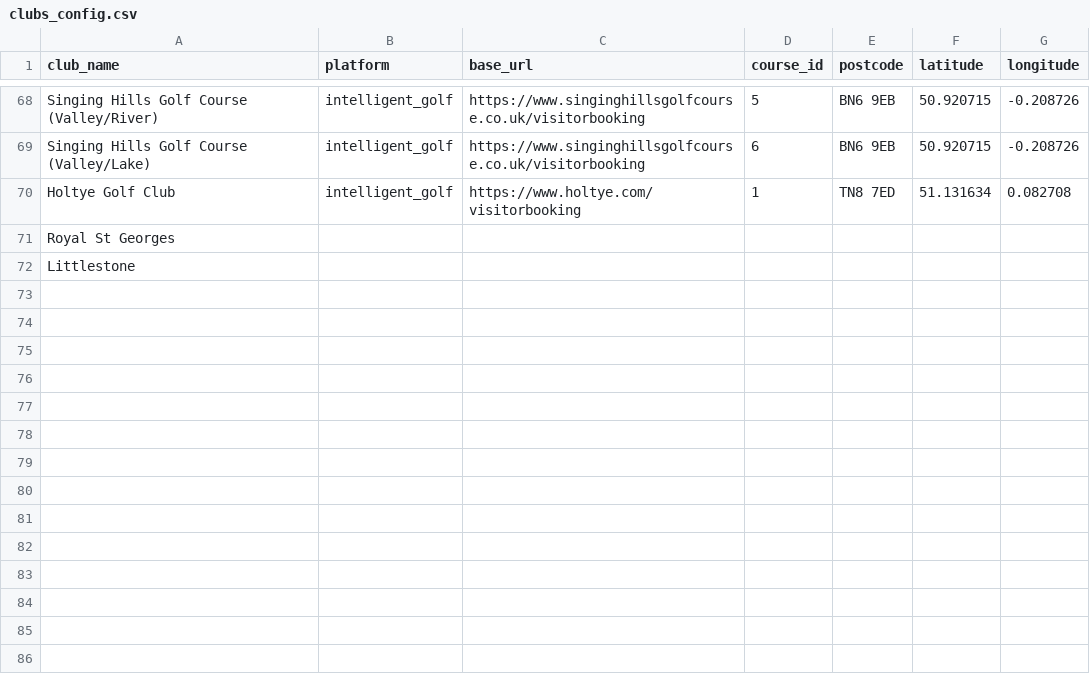
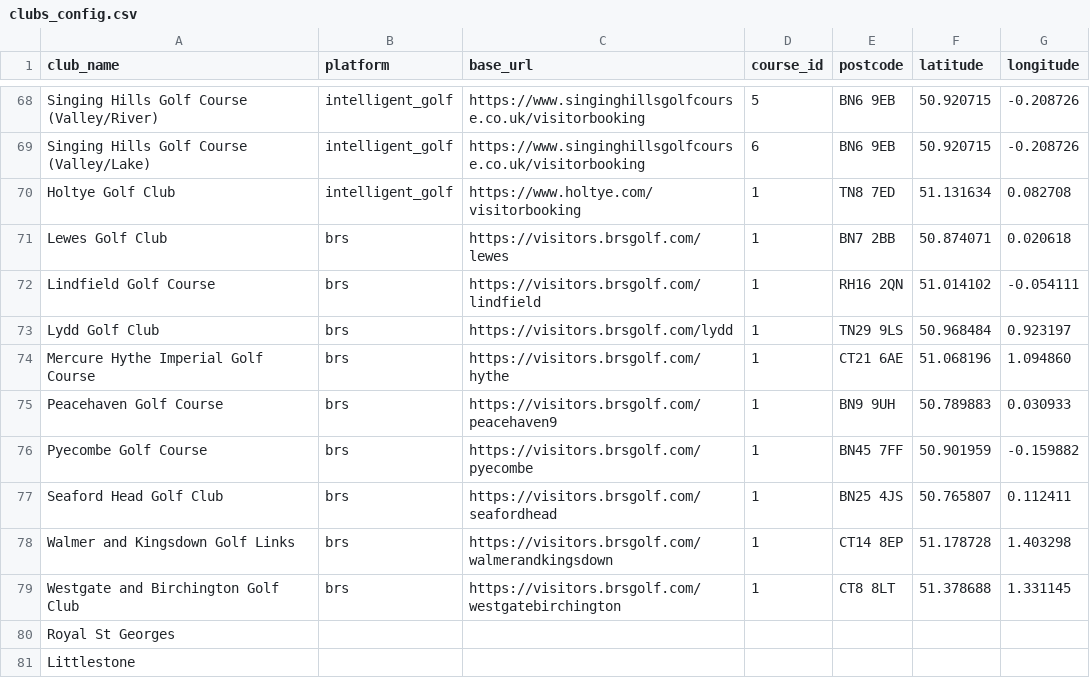
Before and after one commit to joechaplin1988/golfapp, a CSV file: clubs_config.csv, drawn as a sheet; only a part is shown, gaps mark what is left out.

```diff
--- a/clubs_config.csv
+++ b/clubs_config.csv
@@ -70,2 +70,11 @@ Singing Hills Golf Course (Valley/Lake),intelligent_golf,https://www.singinghill
 Holtye Golf Club,intelligent_golf,https://www.holtye.com/visitorbooking,1,TN8 7ED,51.131634,0.082708
+Lewes Golf Club,brs,https://visitors.brsgolf.com/lewes,1,BN7 2BB,50.874071,0.020618
+Lindfield Golf Course,brs,https://visitors.brsgolf.com/lindfield,1,RH16 2QN,51.014102,-0.054111
+Lydd Golf Club,brs,https://visitors.brsgolf.com/lydd,1,TN29 9LS,50.968484,0.923197
+Mercure Hythe Imperial Golf Course,brs,https://visitors.brsgolf.com/hythe,1,CT21 6AE,51.068196,1.094860
+Peacehaven Golf Course,brs,https://visitors.brsgolf.com/peacehaven9,1,BN9 9UH,50.789883,0.030933
+Pyecombe Golf Course,brs,https://visitors.brsgolf.com/pyecombe,1,BN45 7FF,50.901959,-0.159882
+Seaford Head Golf Club,brs,https://visitors.brsgolf.com/seafordhead,1,BN25 4JS,50.765807,0.112411
+Walmer and Kingsdown Golf Links,brs,https://visitors.brsgolf.com/walmerandkingsdown,1,CT14 8EP,51.178728,1.403298
+Westgate and Birchington Golf Club,brs,https://visitors.brsgolf.com/westgatebirchington,1,CT8 8LT,51.378688,1.331145
 Royal St Georges,,,,,,
```
Also changed, not shown: 7 other files.
